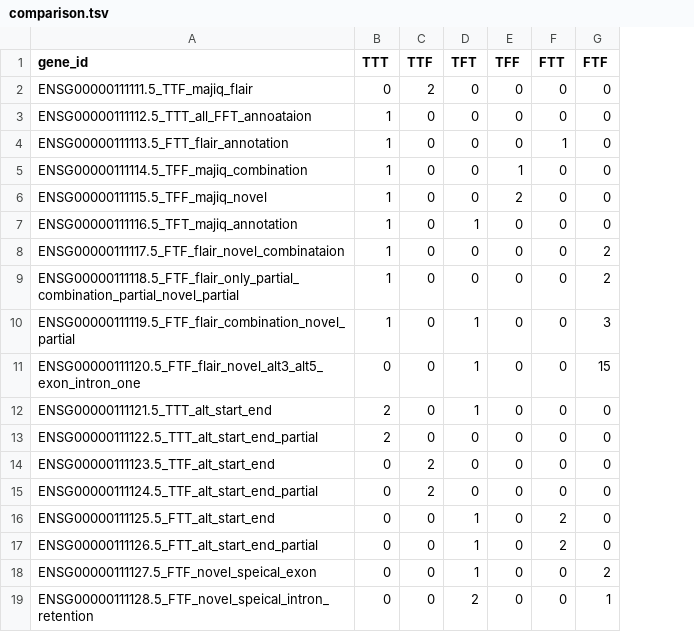
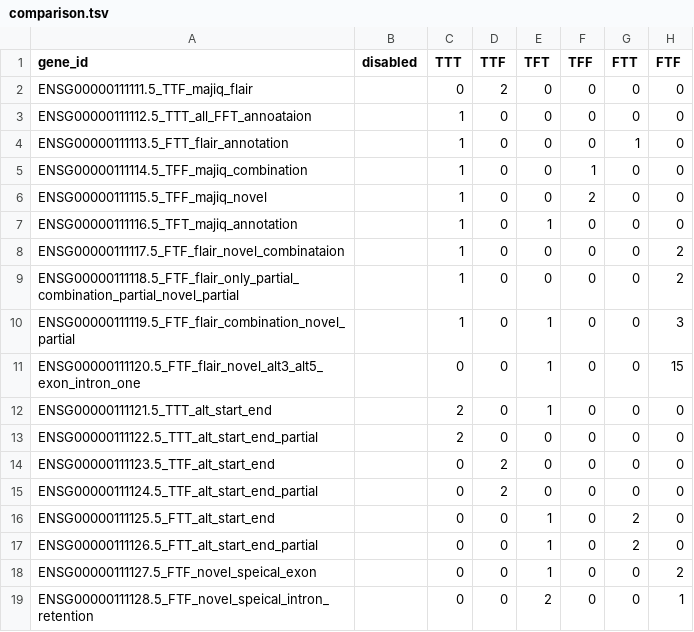
Before and after one commit to OncoHarmony-Network/majiq_academic, a TSV file: longreads/testcases/testcases_gene/comparison.tsv, drawn as a sheet; only a part is shown; the diff names each change by its address in the sheet, - before the commit and + after, or states it on an @@ line.

Commit message:
-added disabled column to TSV for test cases for long reads -removed print statement

```diff
--- a/longreads/testcases/testcases_gene/comparison.tsv
+++ b/longreads/testcases/testcases_gene/comparison.tsv
+column B (disabled), empty
```
Also changed, not shown: longreads/testcases/testcases_module/comparison.tsv, 2 other files.
